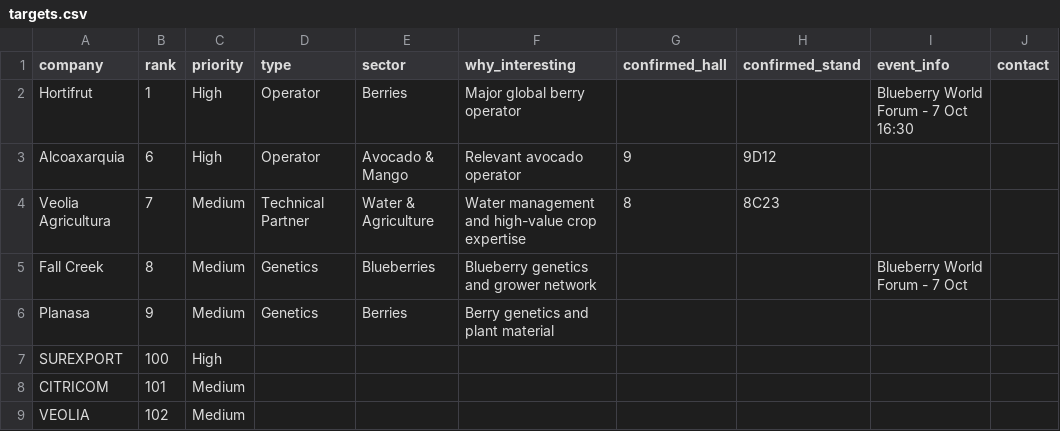
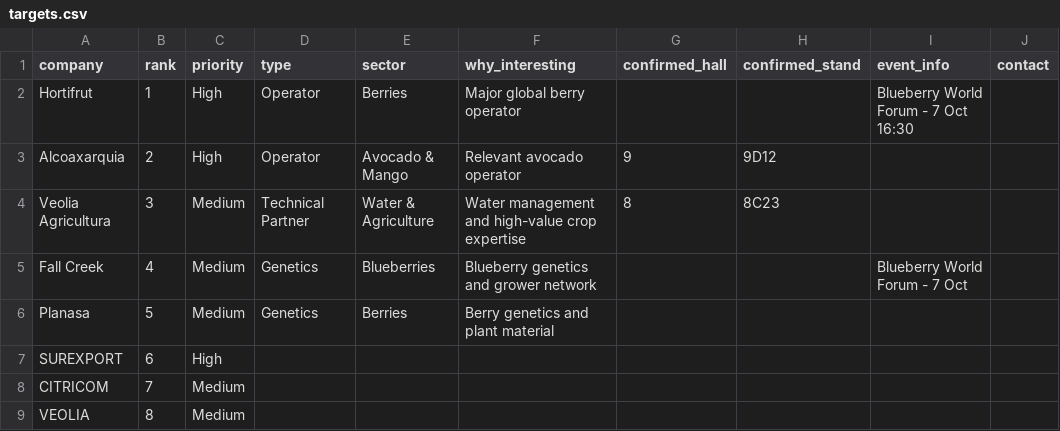
Before and after one commit to rafaelrosmoreno-cell/fruit-attraction-dashboard, a CSV file: targets.csv, drawn as a sheet; only a part is shown; the diff names each change by its address in the sheet, - before the commit and + after, or states it on an @@ line.

Commit message:
Update Fruit Attraction dashboard

```diff
--- a/targets.csv
+++ b/targets.csv
-B3 (rank): 6
+B3 (rank): 2
-B4 (rank): 7
+B4 (rank): 3
-B5 (rank): 8
+B5 (rank): 4
-B6 (rank): 9
+B6 (rank): 5
-B7 (rank): 100
+B7 (rank): 6
-B8 (rank): 101
+B8 (rank): 7
-B9 (rank): 102
+B9 (rank): 8
```
